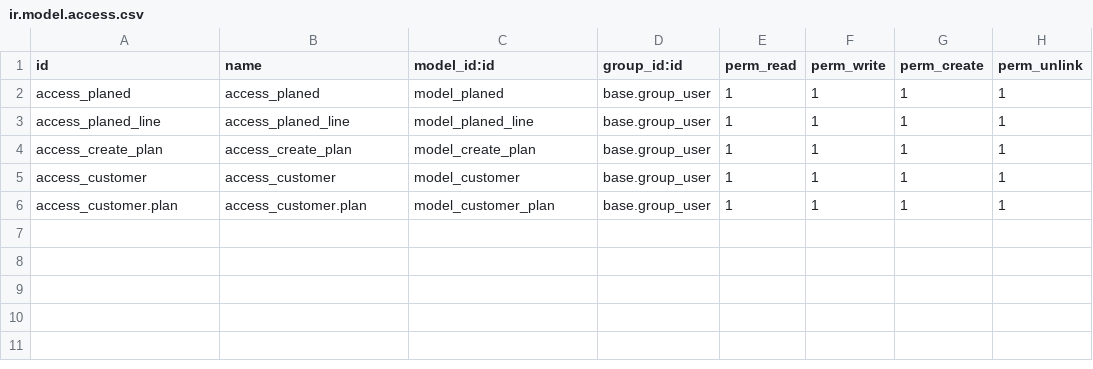
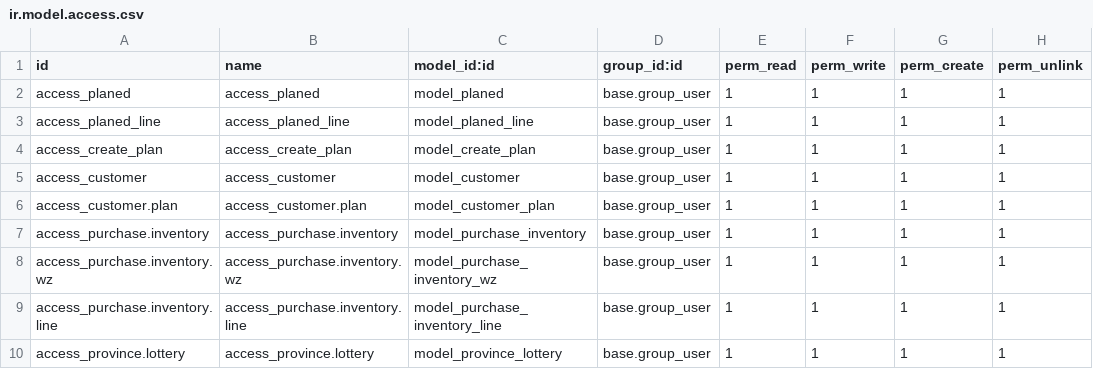
Before and after one commit to maithedai/lottery, a CSV file: security/ir.model.access.csv, drawn as a sheet.

```diff
--- a/security/ir.model.access.csv
+++ b/security/ir.model.access.csv
@@ -6 +6,5 @@ access_customer,access_customer,model_customer,base.group_user,1,1,1,1
 access_customer.plan,access_customer.plan,model_customer_plan,base.group_user,1,1,1,1
+access_purchase.inventory,access_purchase.inventory,model_purchase_inventory,base.group_user,1,1,1,1
+access_purchase.inventory.wz,access_purchase.inventory.wz,model_purchase_inventory_wz,base.group_user,1,1,1,1
+access_purchase.inventory.line,access_purchase.inventory.line,model_purchase_inventory_line,base.group_user,1,1,1,1
+access_province.lottery,access_province.lottery,model_province_lottery,base.group_user,1,1,1,1
```
Also changed, not shown: 10 other files.
